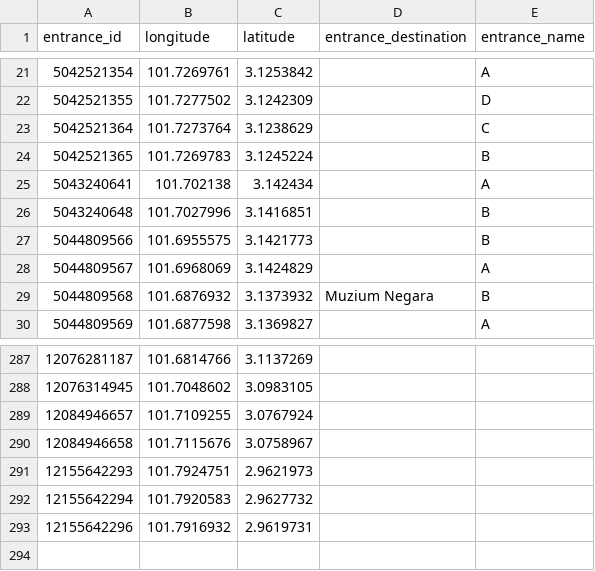
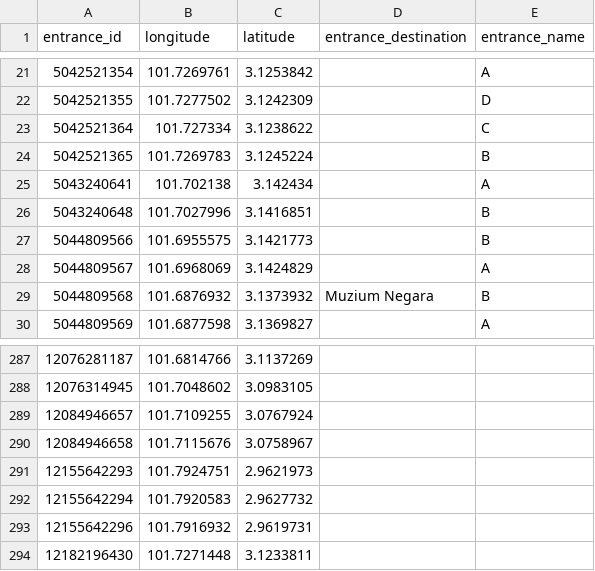
Before and after one commit to nabilersyad/transit-stations-database, a CSV file: data_cleansed/klang_valley_entrances_cleansed.csv, drawn as a sheet; only a part is shown, gaps mark what is left out.

```diff
--- a/data_cleansed/klang_valley_entrances_cleansed.csv
+++ b/data_cleansed/klang_valley_entrances_cleansed.csv
@@ -22,3 +22,3 @@ entrance_id,longitude,latitude,entrance_destination,entrance_name
 5042521355,101.7277502,3.1242309,,D
-5042521364,101.7273764,3.1238629,,C
+5042521364,101.727334,3.1238622,,C
 5042521365,101.7269783,3.1245224,,B
@@ -293 +293,2 @@ entrance_id,longitude,latitude,entrance_destination,entrance_name
 12155642296,101.7916932,2.9619731,,
+12182196430,101.7271448,3.1233811,,
```
Also changed, not shown: data/klang_valley_entrances.csv, data/klang_valley_stations_entrances_relation.csv, 2 other files.
